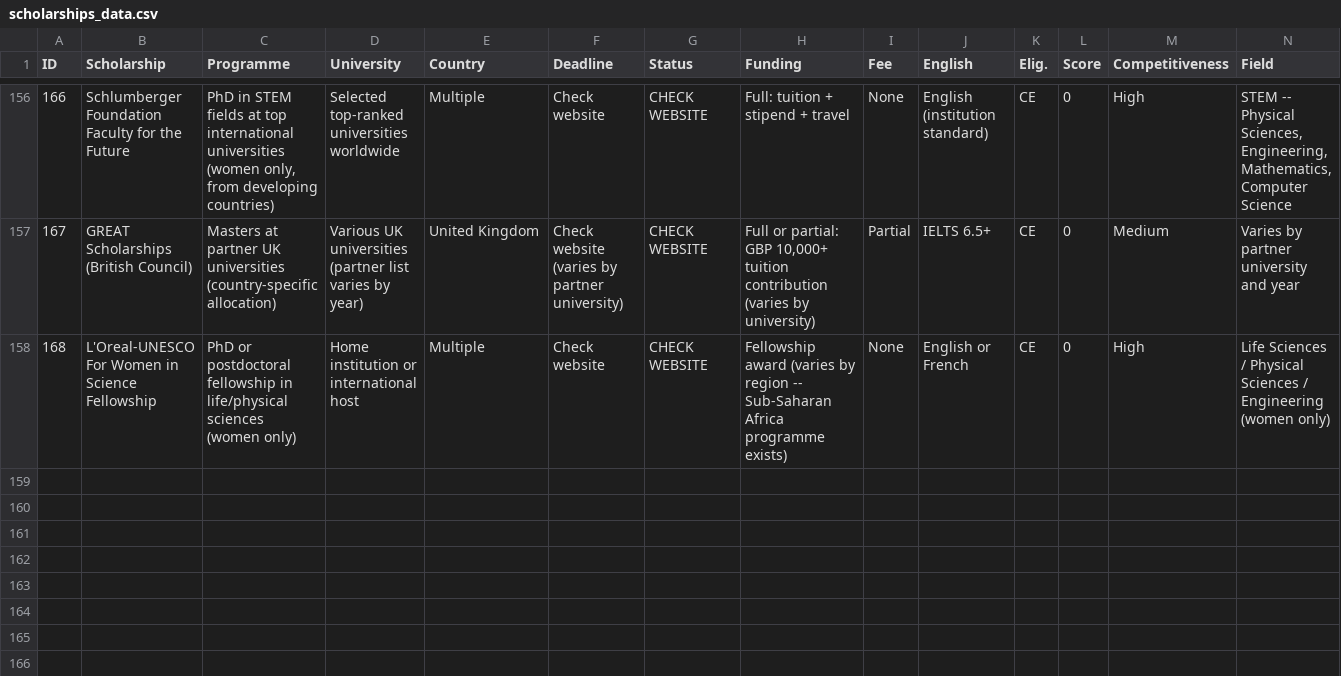
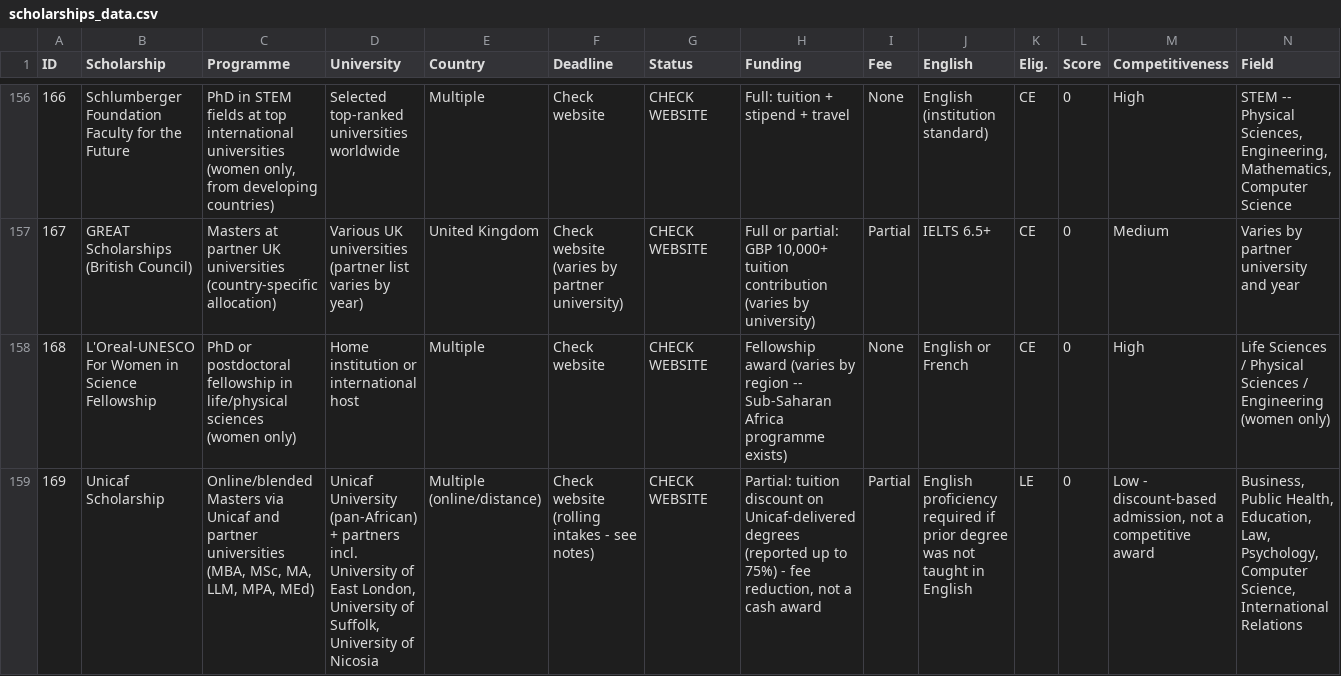
Before and after one commit to rauell1/ScholarHub-Africa, a CSV file: scholarships_data.csv, drawn as a sheet; only a part is shown, gaps mark what is left out; rows hold the shown columns only; the diff names each change by its address in the sheet, - before the commit and + after, or states it on an @@ line.

```diff
--- a/scholarships_data.csv
+++ b/scholarships_data.csv
+row 159: 169 | Unicaf Scholarship | Online/blended Masters via Unicaf and partner universities (MBA, MSc, MA, LLM, MPA, MEd) | Unicaf University (pan-African) + partners incl. University of East London, University of Suffolk, University of Nicosia | Multiple (online/distance) | Check website (rolling intakes - see notes) | CHECK WEBSITE | Partial: tuition discount on Unicaf-delivered degrees (reported up to 75%) - fee reduction, not a cash award | Partial | English proficiency required if prior degree was not taught in English | LE | 0 | Low - discount-based admission, not a competitive award | Business, Public Health, Education, Law, Psychology, Computer Science, International Relations
```
